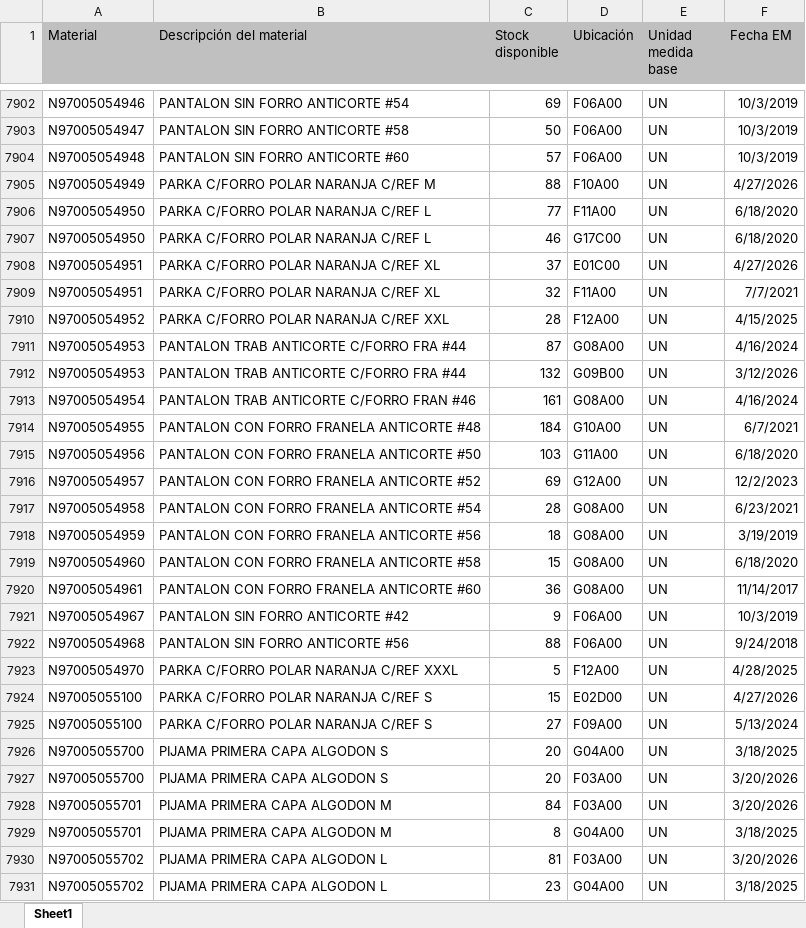
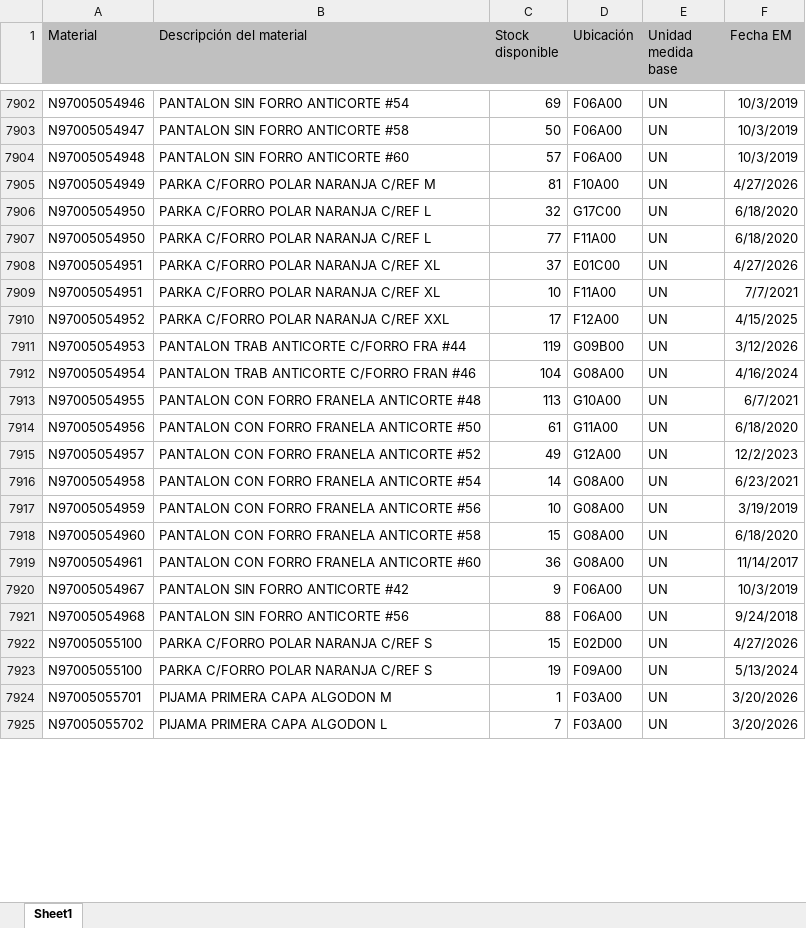
Before and after one commit to manmetrh/Consulta-saldos, an Excel workbook: DATA_LX02.xlsx, sheet Sheet1, drawn as a sheet; only a part is shown, gaps mark what is left out; values as stored, in another font and other column widths than the file's, no borders; removed rows and columns are numbered as before the commit, all else as after; the diff covers the shown part only; the diff names each change by its address in the sheet, - before the commit and + after, or states it on an @@ line.

```diff
--- a/DATA_LX02.xlsx (sheet Sheet1)
+++ b/DATA_LX02.xlsx (sheet Sheet1)
-C7905 (Stock disponible): 88
+C7905 (Stock disponible): 81
+row 7906: N97005054950 | PARKA C/FORRO POLAR NARANJA C/REF L | 32 | G17C00 | UN | 6/18/2020
-row 7907: N97005054950 | PARKA C/FORRO POLAR NARANJA C/REF L | 46 | G17C00 | UN | 6/18/2020
-C7909 (Stock disponible): 32
+C7909 (Stock disponible): 10
-C7910 (Stock disponible): 28
+C7910 (Stock disponible): 17
-row 7911: N97005054953 | PANTALON TRAB ANTICORTE C/FORRO FRA #44 | 87 | G08A00 | UN | 4/16/2024
-C7911 (Stock disponible): 132
+C7911 (Stock disponible): 119
-C7912 (Stock disponible): 161
+C7912 (Stock disponible): 104
-C7913 (Stock disponible): 184
+C7913 (Stock disponible): 113
-C7914 (Stock disponible): 103
+C7914 (Stock disponible): 61
-C7915 (Stock disponible): 69
+C7915 (Stock disponible): 49
-C7916 (Stock disponible): 28
+C7916 (Stock disponible): 14
-C7917 (Stock disponible): 18
+C7917 (Stock disponible): 10
-row 7923: N97005054970 | PARKA C/FORRO POLAR NARANJA C/REF XXXL | 5 | F12A00 | UN | 4/28/2025
-C7923 (Stock disponible): 27
+C7923 (Stock disponible): 19
-row 7926: N97005055700 | PIJAMA PRIMERA CAPA ALGODON S | 20 | G04A00 | UN | 3/18/2025
-row 7927: N97005055700 | PIJAMA PRIMERA CAPA ALGODON S | 20 | F03A00 | UN | 3/20/2026
-C7924 (Stock disponible): 84
+C7924 (Stock disponible): 1
-row 7929: N97005055701 | PIJAMA PRIMERA CAPA ALGODON M | 8 | G04A00 | UN | 3/18/2025
-C7925 (Stock disponible): 81
+C7925 (Stock disponible): 7
-row 7931: N97005055702 | PIJAMA PRIMERA CAPA ALGODON L | 23 | G04A00 | UN | 3/18/2025
```
Also changed, not shown: 16 added rows, 27 removed rows, 960 moved rows and 49 edited cells elsewhere in this sheet, 1 other file.
